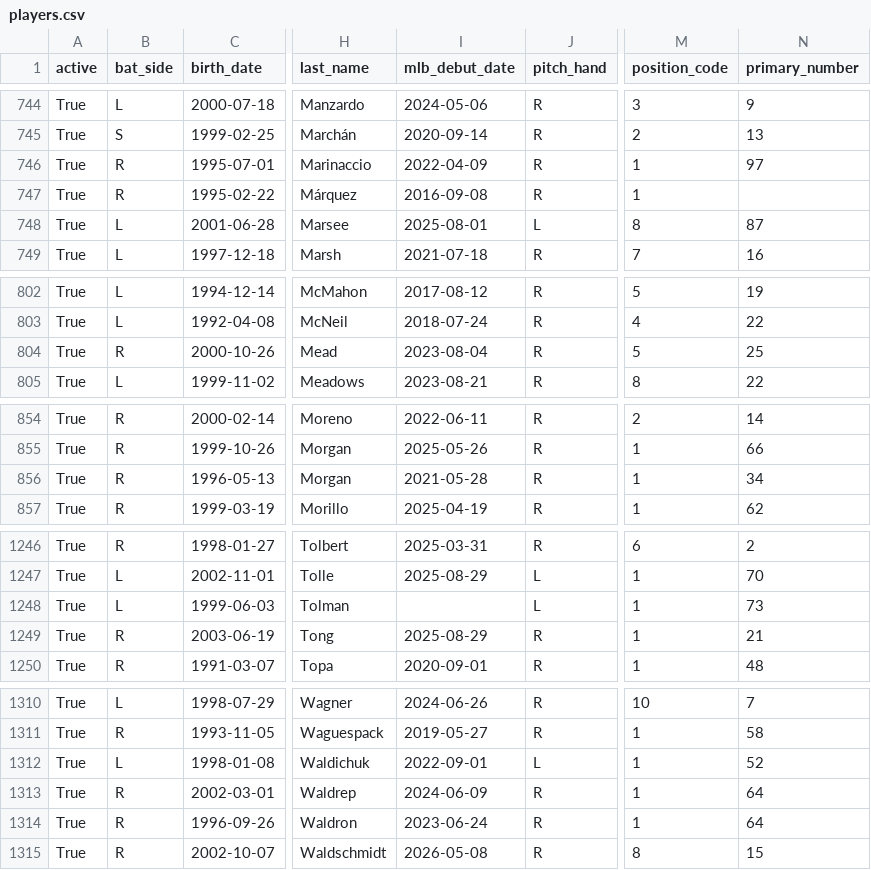
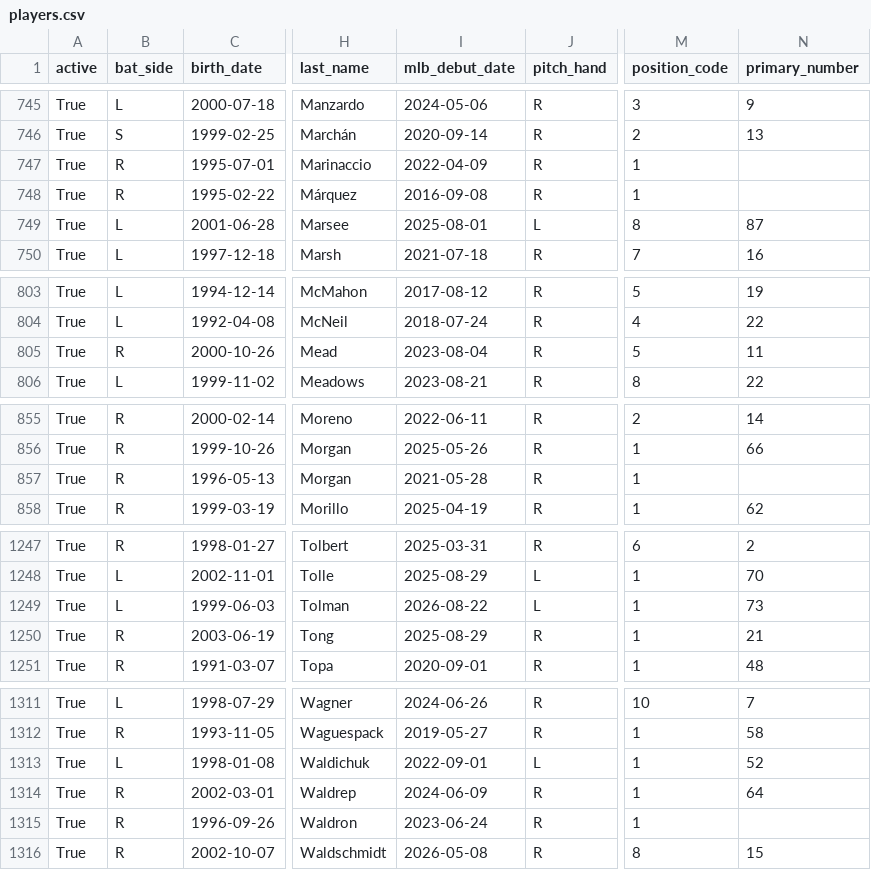
Before and after one commit to fuku8/mlb-data, a CSV file: data/players.csv, drawn as a sheet; only a part is shown, gaps mark what is left out; addresses are those after the commit; the diff covers the shown part only; the diff names each change by its address in the sheet, - before the commit and + after, or states it on an @@ line.

```diff
--- a/data/players.csv
+++ b/data/players.csv
-N747 (primary_number): 97
+N747 (primary_number): (empty)
-N805 (primary_number): 25
+N805 (primary_number): 11
-N857 (primary_number): 34
+N857 (primary_number): (empty)
-I1249 (mlb_debut_date): (empty)
+I1249 (mlb_debut_date): 2026-08-22
-N1315 (primary_number): 64
+N1315 (primary_number): (empty)
```
Also changed, not shown: 2 added rows, 1 removed row and 13 edited cells elsewhere in this file, data/player_fielding.csv, data/player_hitting.csv, 6 other files.
